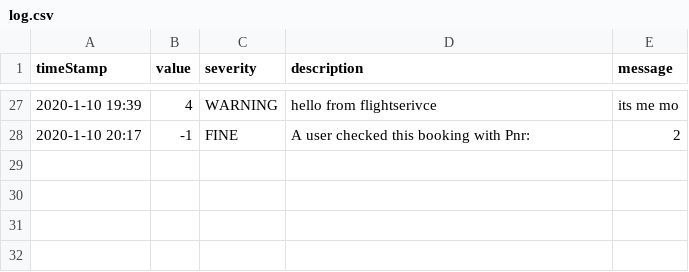
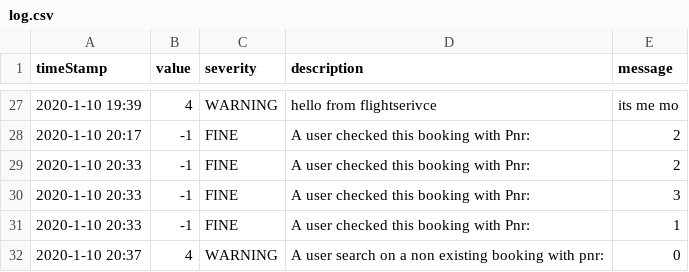
Before and after one commit to rasmus-bn/SystemIntegrationExam, a CSV file: loggerserver/log.csv, drawn as a sheet; only a part is shown, gaps mark what is left out.

```diff
--- a/loggerserver/log.csv
+++ b/loggerserver/log.csv
@@ -28 +28,5 @@ timeStamp, value, severity, description, message
 2020-1-10 20:17,-1,FINE,A user checked this booking with Pnr:,2
+2020-1-10 20:33,-1,FINE,A user checked this booking with Pnr:,2
+2020-1-10 20:33,-1,FINE,A user checked this booking with Pnr:,3
+2020-1-10 20:33,-1,FINE,A user checked this booking with Pnr:,1
+2020-1-10 20:37,4,WARNING,A user search on a non existing booking  with pnr:,0
```
Also changed, not shown: 1 other file.
